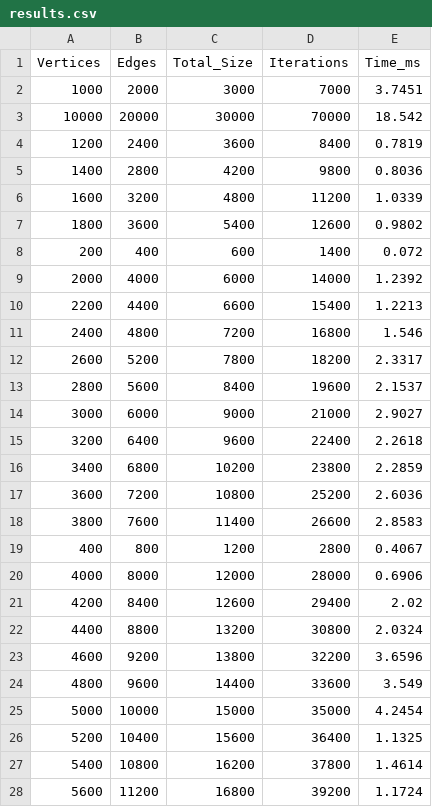
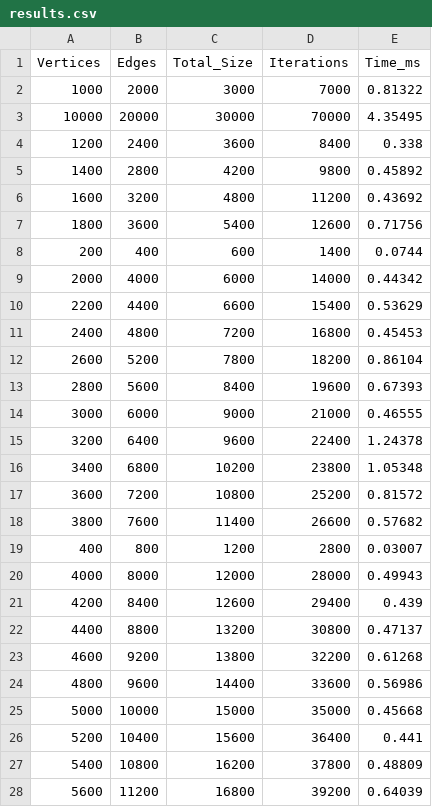
Before and after one commit to AminaMinnemullina/Topological-sort, a CSV file: results.csv, drawn as a sheet; only a part is shown; the diff covers the shown part only.

```diff
--- a/results.csv
+++ b/results.csv
@@ -1,28 +1,28 @@
 Vertices,Edges,Total_Size,Iterations,Time_ms
-1000,2000,3000,7000,3.7451
-10000,20000,30000,70000,18.542
-1200,2400,3600,8400,0.7819
-1400,2800,4200,9800,0.8036
-1600,3200,4800,11200,1.0339
-1800,3600,5400,12600,0.9802
-200,400,600,1400,0.072
-2000,4000,6000,14000,1.2392
-2200,4400,6600,15400,1.2213
-2400,4800,7200,16800,1.546
-2600,5200,7800,18200,2.3317
-2800,5600,8400,19600,2.1537
-3000,6000,9000,21000,2.9027
-3200,6400,9600,22400,2.2618
-3400,6800,10200,23800,2.2859
-3600,7200,10800,25200,2.6036
-3800,7600,11400,26600,2.8583
-400,800,1200,2800,0.4067
-4000,8000,12000,28000,0.6906
-4200,8400,12600,29400,2.02
-4400,8800,13200,30800,2.0324
-4600,9200,13800,32200,3.6596
-4800,9600,14400,33600,3.549
-5000,10000,15000,35000,4.2454
-5200,10400,15600,36400,1.1325
-5400,10800,16200,37800,1.4614
-5600,11200,16800,39200,1.1724
+1000,2000,3000,7000,0.81322
+10000,20000,30000,70000,4.35495
+1200,2400,3600,8400,0.338
+1400,2800,4200,9800,0.45892
+1600,3200,4800,11200,0.43692
+1800,3600,5400,12600,0.71756
+200,400,600,1400,0.0744
+2000,4000,6000,14000,0.44342
+2200,4400,6600,15400,0.53629
+2400,4800,7200,16800,0.45453
+2600,5200,7800,18200,0.86104
+2800,5600,8400,19600,0.67393
+3000,6000,9000,21000,0.46555
+3200,6400,9600,22400,1.24378
+3400,6800,10200,23800,1.05348
+3600,7200,10800,25200,0.81572
+3800,7600,11400,26600,0.57682
+400,800,1200,2800,0.03007
+4000,8000,12000,28000,0.49943
+4200,8400,12600,29400,0.439
+4400,8800,13200,30800,0.47137
+4600,9200,13800,32200,0.61268
+4800,9600,14400,33600,0.56986
+5000,10000,15000,35000,0.45668
+5200,10400,15600,36400,0.441
+5400,10800,16200,37800,0.48809
+5600,11200,16800,39200,0.64039
```
Also changed, not shown: 23 edited cells elsewhere in this file, 51 other files.
